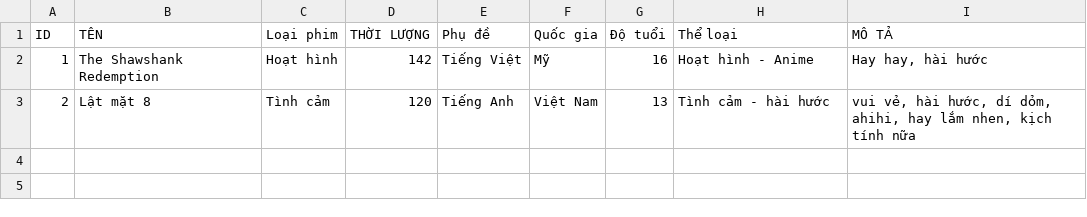
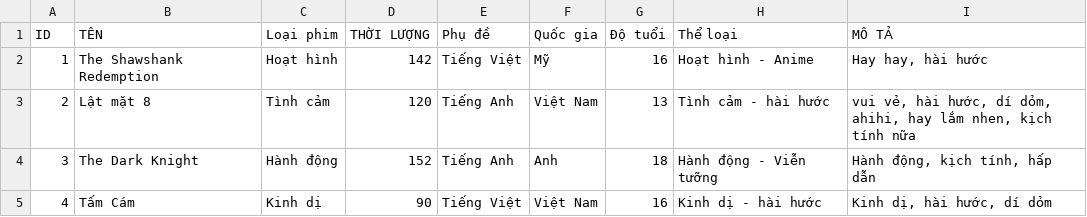
Before and after one commit to TaiLeNee/Cinema-Management, a CSV file: DATA/movies.csv, drawn as a sheet.

```diff
--- a/DATA/movies.csv
+++ b/DATA/movies.csv
@@ -3 +3,3 @@ ID,TÊN,Loại phim,THỜI LƯỢNG,Phụ đề,Quốc gia,Độ tuổi,Thể lo
 2,Lật mặt 8,Tình cảm,120,Tiếng Anh,Việt Nam,13,Tình cảm - hài hước,"vui vẻ, hài hước, dí dỏm, ahihi, hay lắm nhen, kịch tính nữa"
+3,The Dark Knight,Hành động,152,Tiếng Anh,Anh,18,Hành động - Viễn tưỡng,"Hành động, kịch tính, hấp dẫn"
+4,Tấm Cám,Kinh dị,90,Tiếng Việt,Việt Nam,16,Kinh dị - hài hước,"Kinh dị, hài hước, dí dỏm"
```
Also changed, not shown: 7 other files.
